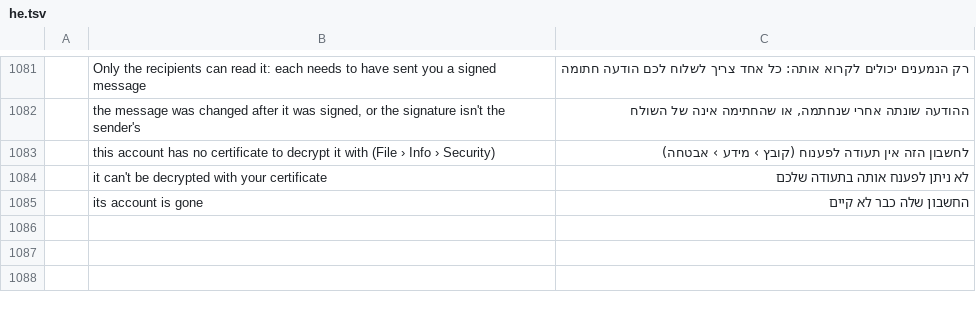
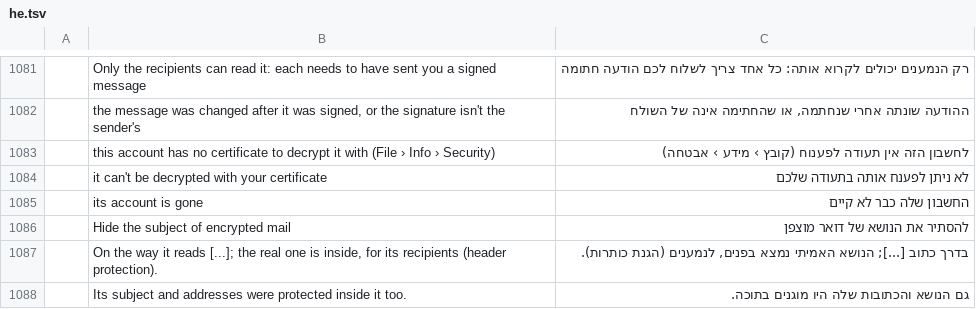
Before and after one commit to ZIDAN44/mailcraft, a TSV file: crates/ui-egui/src/i18n/he.tsv, drawn as a sheet; only a part is shown, gaps mark what is left out; the diff names each change by its address in the sheet, - before the commit and + after, or states it on an @@ line.

```diff
--- a/crates/ui-egui/src/i18n/he.tsv
+++ b/crates/ui-egui/src/i18n/he.tsv
+row 1086:  | Hide the subject of encrypted mail | להסתיר את הנושא של דואר מוצפן
+row 1087:  | On the way it reads [...]; the real one is inside, for its recipients (header protection). | בדרך כתוב [...]; הנושא האמיתי נמצא בפנים, לנמענים (הגנת כותרות).
+row 1088:  | Its subject and addresses were protected inside it too. | גם הנושא והכתובות שלה היו מוגנים בתוכה.
```
Also changed, not shown: crates/ui-egui/src/i18n/ar.tsv, crates/ui-egui/src/i18n/it.tsv, 19 other files.
